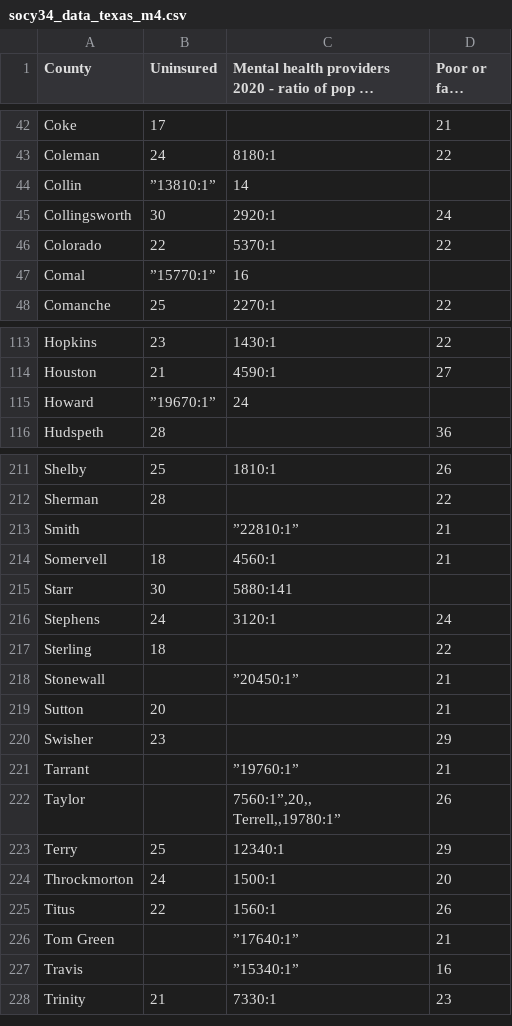
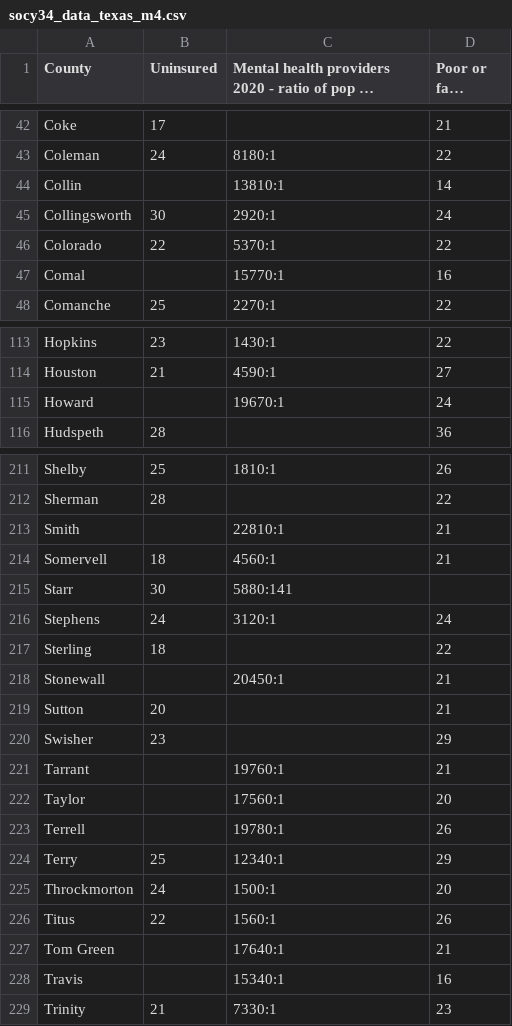
Before and after one commit to katherinel09/socy34_module1-4, a CSV file: socy34_data_texas_m4.csv, drawn as a sheet; only a part is shown, gaps mark what is left out; long unchanged cells end in …; the diff covers the shown part only.

```diff
--- a/socy34_data_texas_m4.csv
+++ b/socy34_data_texas_m4.csv
@@ -43,6 +43,6 @@ Coke,17,,21,,
 Coleman,24,"8180:1",22,,
-Collin,”13810:1”,14,,
+Collin,,"13810:1",14,,
 Collingsworth,30,"2920:1",24,,
 Colorado,22,"5370:1",22,,
-Comal,”15770:1”,16,,
+Comal,,"15770:1",16,,
 Comanche,25,"2270:1",22,,
@@ -114,3 +114,3 @@ Hopkins,23,"1430:1",22,,
 Houston,21,"4590:1",27,,
-Howard,”19670:1”,24,,
+Howard,,"19670:1",24,,
 Hudspeth,28,,36,,
@@ -212,3 +212,3 @@ Shelby,25,"1810:1",26,,
 Sherman,28,,22,,
-Smith,,”22810:1”,21,,
+Smith,,"22810:1",21,,
 Somervell,18,"4560:1",21,,
@@ -217,8 +217,8 @@ Stephens,24,"3120:1",24,,
 Sterling,18,,22,,
-Stonewall,,”20450:1”,21,,
+Stonewall,,"20450:1",21,,
 Sutton,20,,21,,
 Swisher,23,,29,,
-Tarrant,,”19760:1”,21,,
-Taylor,,"7560:1”,20,,
-Terrell,,"19780:1”,26,,
+Tarrant,,"19760:1",21,,
+Taylor,,"17560:1",20,,
+Terrell,,"19780:1",26,,
 Terry,25,"12340:1",29,,
@@ -226,4 +226,4 @@ Throckmorton,24,"1500:1",20,,
 Titus,22,"1560:1",26,,
-Tom Green,,”17640:1”,21,,
-Travis,,”15340:1”,16,,
+Tom Green,,"17640:1",21,,
+Travis,,"15340:1",16,,
 Trinity,21,"7330:1",23,,
```
Also changed, not shown: 65 edited cells elsewhere in this file.
